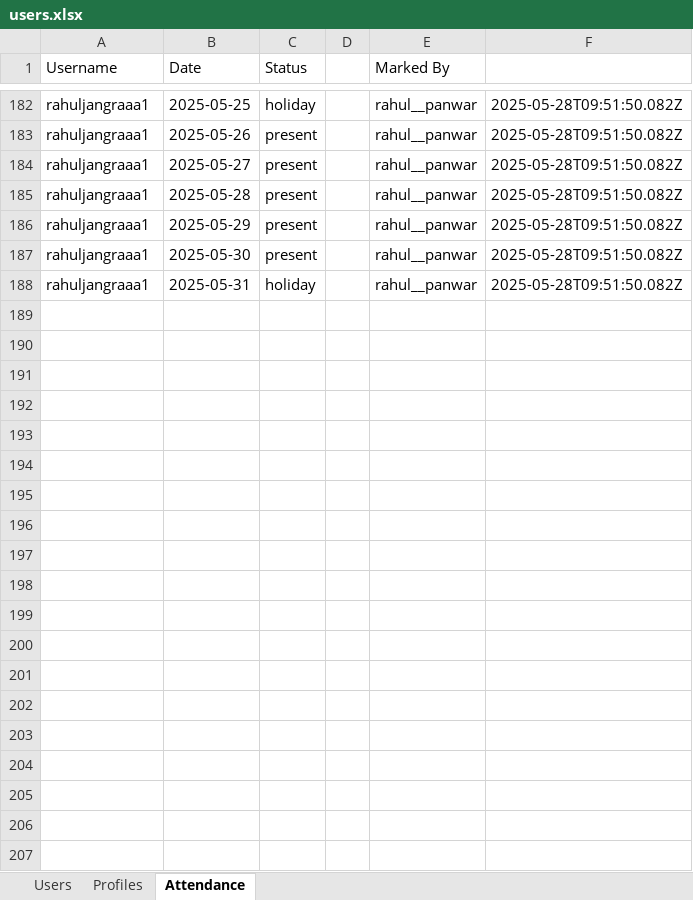
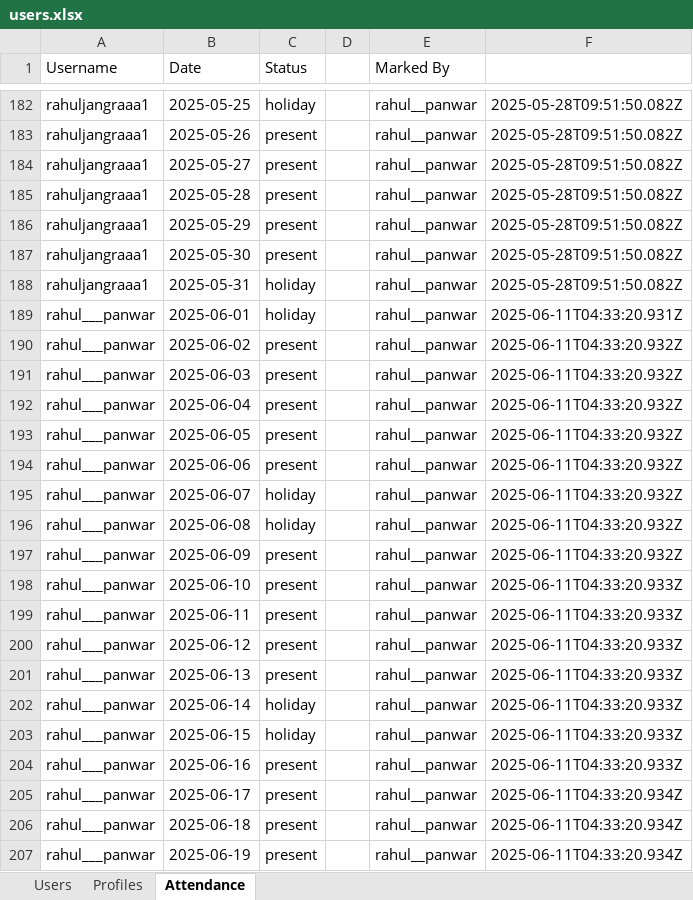
Before and after one commit to rahulpanwarrr/user-authentication-system, an Excel workbook: data/users.xlsx, sheet Attendance, drawn as a sheet; only a part is shown, gaps mark what is left out; values as stored, in another font and other column widths than the file's, no borders; the diff covers the shown part only; the diff names each change by its address in the sheet, - before the commit and + after, or states it on an @@ line.

```diff
--- a/data/users.xlsx (sheet Attendance)
+++ b/data/users.xlsx (sheet Attendance)
+row 189: rahul___panwar | 2025-06-01 | holiday |  | rahul__panwar | 2025-06-11T04:33:20.931Z
+row 190: rahul___panwar | 2025-06-02 | present |  | rahul__panwar | 2025-06-11T04:33:20.932Z
+row 191: rahul___panwar | 2025-06-03 | present |  | rahul__panwar | 2025-06-11T04:33:20.932Z
+row 192: rahul___panwar | 2025-06-04 | present |  | rahul__panwar | 2025-06-11T04:33:20.932Z
+row 193: rahul___panwar | 2025-06-05 | present |  | rahul__panwar | 2025-06-11T04:33:20.932Z
+row 194: rahul___panwar | 2025-06-06 | present |  | rahul__panwar | 2025-06-11T04:33:20.932Z
+row 195: rahul___panwar | 2025-06-07 | holiday |  | rahul__panwar | 2025-06-11T04:33:20.932Z
+row 196: rahul___panwar | 2025-06-08 | holiday |  | rahul__panwar | 2025-06-11T04:33:20.932Z
+row 197: rahul___panwar | 2025-06-09 | present |  | rahul__panwar | 2025-06-11T04:33:20.932Z
+row 198: rahul___panwar | 2025-06-10 | present |  | rahul__panwar | 2025-06-11T04:33:20.933Z
+row 199: rahul___panwar | 2025-06-11 | present |  | rahul__panwar | 2025-06-11T04:33:20.933Z
+row 200: rahul___panwar | 2025-06-12 | present |  | rahul__panwar | 2025-06-11T04:33:20.933Z
+row 201: rahul___panwar | 2025-06-13 | present |  | rahul__panwar | 2025-06-11T04:33:20.933Z
+row 202: rahul___panwar | 2025-06-14 | holiday |  | rahul__panwar | 2025-06-11T04:33:20.933Z
+row 203: rahul___panwar | 2025-06-15 | holiday |  | rahul__panwar | 2025-06-11T04:33:20.933Z
+row 204: rahul___panwar | 2025-06-16 | present |  | rahul__panwar | 2025-06-11T04:33:20.933Z
+row 205: rahul___panwar | 2025-06-17 | present |  | rahul__panwar | 2025-06-11T04:33:20.934Z
+row 206: rahul___panwar | 2025-06-18 | present |  | rahul__panwar | 2025-06-11T04:33:20.934Z
+row 207: rahul___panwar | 2025-06-19 | present |  | rahul__panwar | 2025-06-11T04:33:20.934Z
```
Also changed, not shown: 101 added rows elsewhere in this sheet, 1 other file.
